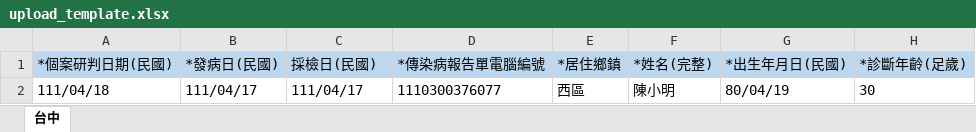
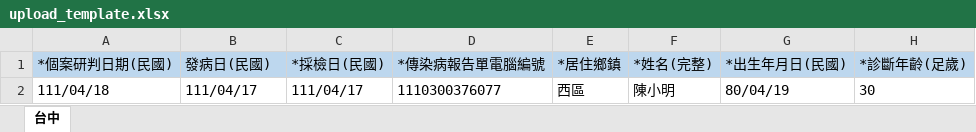
Before and after one commit to jillyz/jillyz.github.io, an Excel workbook: TaichungCityCOVID19/file/upload_template.xlsx, sheet 台中, drawn as a sheet; only a part is shown; values as stored, in another font and other column widths than the file's, no borders; the diff names each change by its address in the sheet, - before the commit and + after, or states it on an @@ line.

Commit message:
fix excel : 必填

```diff
--- a/TaichungCityCOVID19/file/upload_template.xlsx (sheet 台中)
+++ b/TaichungCityCOVID19/file/upload_template.xlsx (sheet 台中)
-B1: *發病日(民國)
+B1: 發病日(民國)
-C1: 採檢日(民國)
+C1: *採檢日(民國)
```
